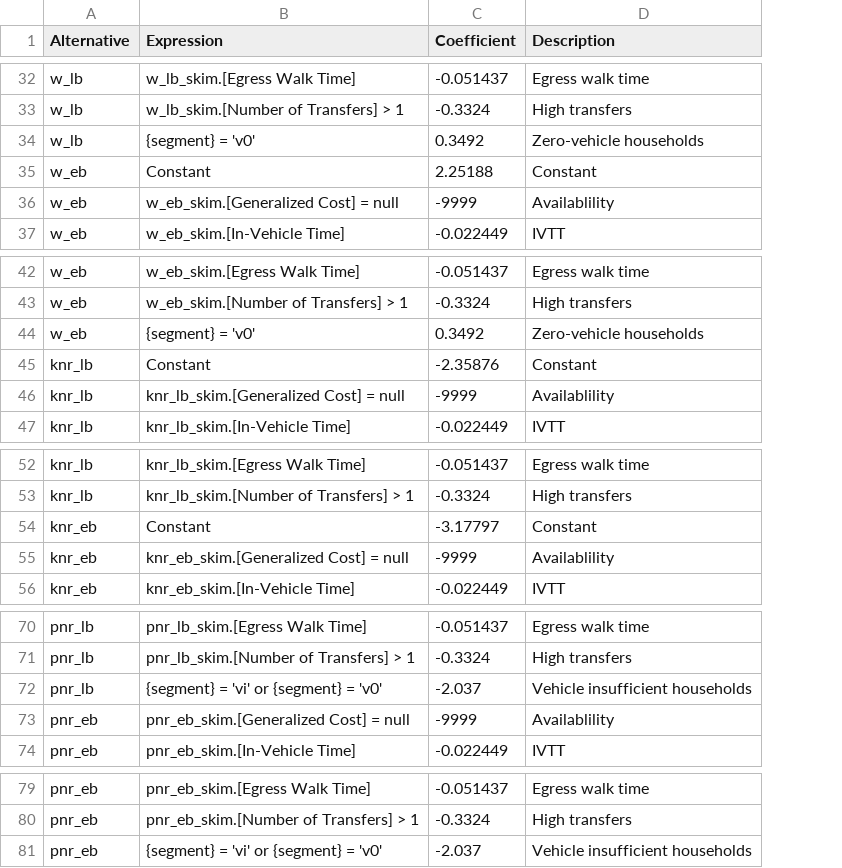
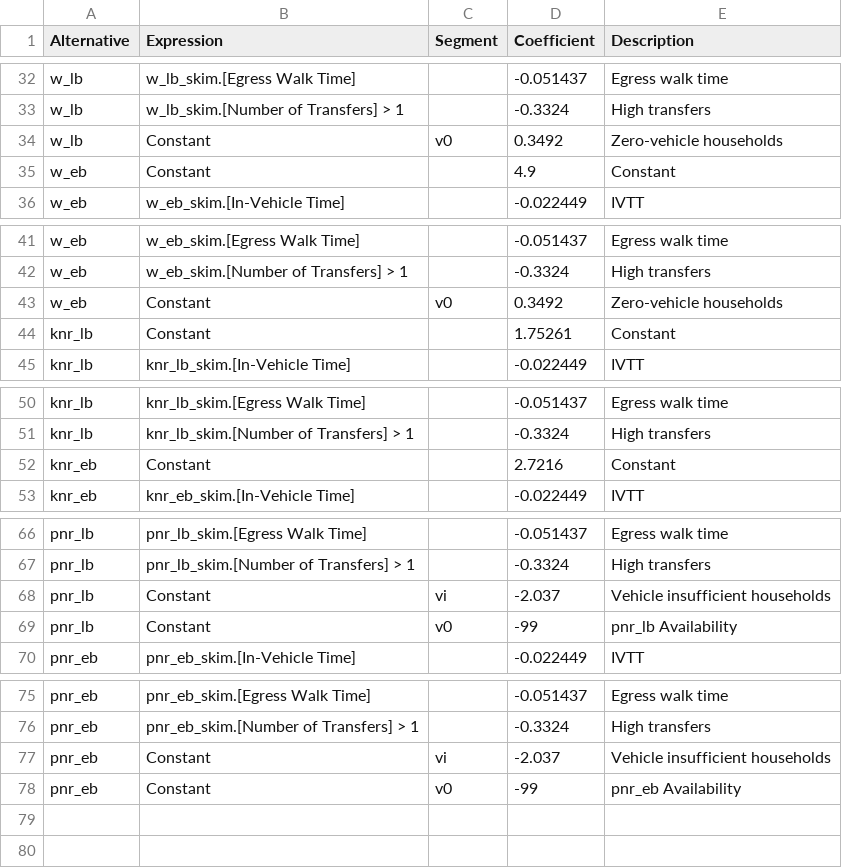
Before and after one commit to Triangle-Modeling-and-Analytics/TRMG2, a CSV file: master/resident/mode/w_hb_w_all.csv, drawn as a sheet; only a part is shown, gaps mark what is left out; removed rows and columns are numbered as before the commit, all else as after; the diff covers the shown part only; the diff names each change by its address in the sheet, - before the commit and + after, or states it on an @@ line.

```diff
--- a/master/resident/mode/w_hb_w_all.csv
+++ b/master/resident/mode/w_hb_w_all.csv
+column C (Segment), row 34: v0; row 43: v0; row 68: vi; row 77: vi
-B34 (Expression): {segment} = 'v0'
+B34 (Expression): Constant
-D35 (Coefficient): 2.25188
+D35 (Coefficient): 4.9
-row 36: w_eb | w_eb_skim.[Generalized Cost] = null | -9999 | Availablility
-B43 (Expression): {segment} = 'v0'
+B43 (Expression): Constant
-D44 (Coefficient): -2.35876
+D44 (Coefficient): 1.75261
-row 46: knr_lb | knr_lb_skim.[Generalized Cost] = null | -9999 | Availablility
-D52 (Coefficient): -3.17797
+D52 (Coefficient): 2.7216
-row 55: knr_eb | knr_eb_skim.[Generalized Cost] = null | -9999 | Availablility
-B68 (Expression): {segment} = 'vi' or {segment} = 'v0'
+B68 (Expression): Constant
-row 73: pnr_eb | pnr_eb_skim.[Generalized Cost] = null | -9999 | Availablility
+row 69: pnr_lb | Constant | v0 | -99 | pnr_lb Availability
-B77 (Expression): {segment} = 'vi' or {segment} = 'v0'
+B77 (Expression): Constant
+row 78: pnr_eb | Constant | v0 | -99 | pnr_eb Availability
```
Also changed, not shown: 3 added rows, 4 removed rows and 9 edited cells elsewhere in this file, master/resident/mode/w_hb_o_all.csv, 2 other files.
